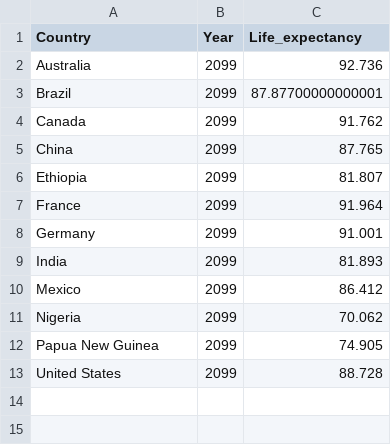
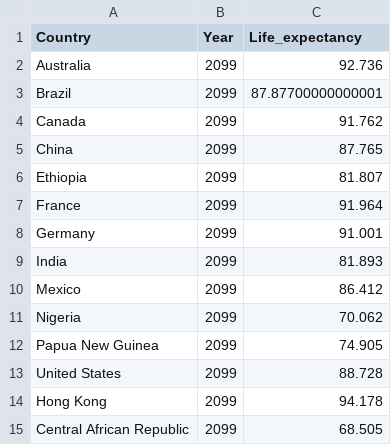
Before and after one commit to JengsHub/FIT3179, a CSV file: data/Prediction_colours.csv, drawn as a sheet.

Commit message:
Update Prediction_colours.csv

```diff
--- a/data/Prediction_colours.csv
+++ b/data/Prediction_colours.csv
@@ -13 +13,3 @@ Papua New Guinea,2099,74.905
 United States,2099,88.728
+Hong Kong,2099,94.178
+Central African Republic,2099,68.505
```
